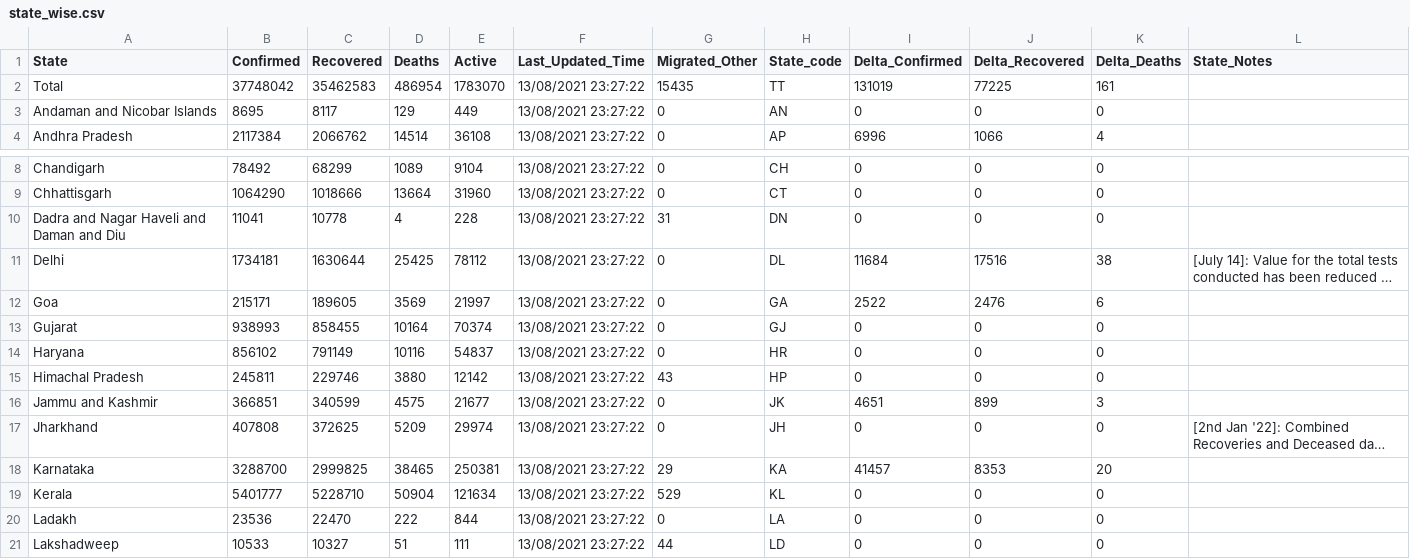
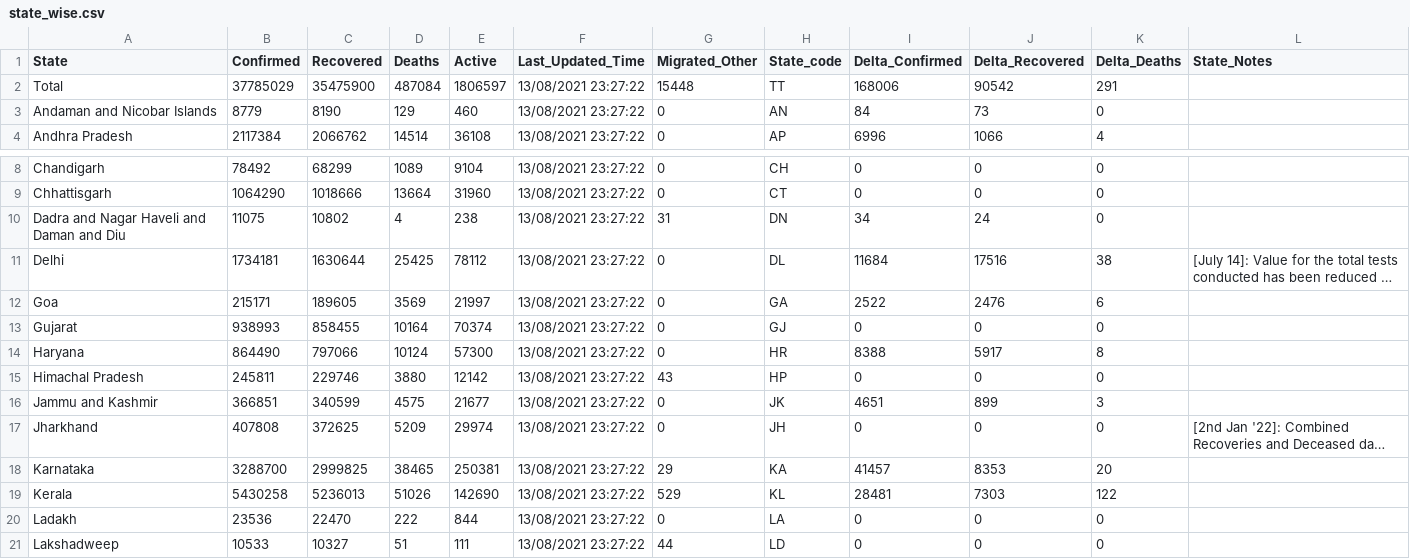
Before and after one commit to abhiramr/covid19bharat_data, a CSV file: csv/latest/state_wise.csv, drawn as a sheet; only a part is shown, gaps mark what is left out; long unchanged cells end in …; the diff covers the shown part only; the diff names each change by its address in the sheet, - before the commit and + after, or states it on an @@ line.

```diff
--- a/csv/latest/state_wise.csv
+++ b/csv/latest/state_wise.csv
-B2 (Confirmed): 37748042
+B2 (Confirmed): 37785029
-C2 (Recovered): 35462583
+C2 (Recovered): 35475900
-D2 (Deaths): 486954
+D2 (Deaths): 487084
-E2 (Active): 1783070
+E2 (Active): 1806597
-G2 (Migrated_Other): 15435
+G2 (Migrated_Other): 15448
-I2 (Delta_Confirmed): 131019
+I2 (Delta_Confirmed): 168006
-J2 (Delta_Recovered): 77225
+J2 (Delta_Recovered): 90542
-K2 (Delta_Deaths): 161
+K2 (Delta_Deaths): 291
-B3 (Confirmed): 8695
+B3 (Confirmed): 8779
-C3 (Recovered): 8117
+C3 (Recovered): 8190
-E3 (Active): 449
+E3 (Active): 460
-I3 (Delta_Confirmed): 0
+I3 (Delta_Confirmed): 84
-J3 (Delta_Recovered): 0
+J3 (Delta_Recovered): 73
-B10 (Confirmed): 11041
+B10 (Confirmed): 11075
-C10 (Recovered): 10778
+C10 (Recovered): 10802
-E10 (Active): 228
+E10 (Active): 238
-I10 (Delta_Confirmed): 0
+I10 (Delta_Confirmed): 34
-J10 (Delta_Recovered): 0
+J10 (Delta_Recovered): 24
-B14 (Confirmed): 856102
+B14 (Confirmed): 864490
-C14 (Recovered): 791149
+C14 (Recovered): 797066
-D14 (Deaths): 10116
+D14 (Deaths): 10124
-E14 (Active): 54837
+E14 (Active): 57300
-I14 (Delta_Confirmed): 0
+I14 (Delta_Confirmed): 8388
-J14 (Delta_Recovered): 0
+J14 (Delta_Recovered): 5917
-K14 (Delta_Deaths): 0
+K14 (Delta_Deaths): 8
-B19 (Confirmed): 5401777
+B19 (Confirmed): 5430258
-C19 (Recovered): 5228710
+C19 (Recovered): 5236013
-D19 (Deaths): 50904
+D19 (Deaths): 51026
-E19 (Active): 121634
+E19 (Active): 142690
-I19 (Delta_Confirmed): 0
+I19 (Delta_Confirmed): 28481
-J19 (Delta_Recovered): 0
+J19 (Delta_Recovered): 7303
-K19 (Delta_Deaths): 0
+K19 (Delta_Deaths): 122
```
Also changed, not shown: 2 edited cells elsewhere in this file, csv/latest/district_wise.csv, csv/latest/state_wise_daily.csv, 19 other files.
